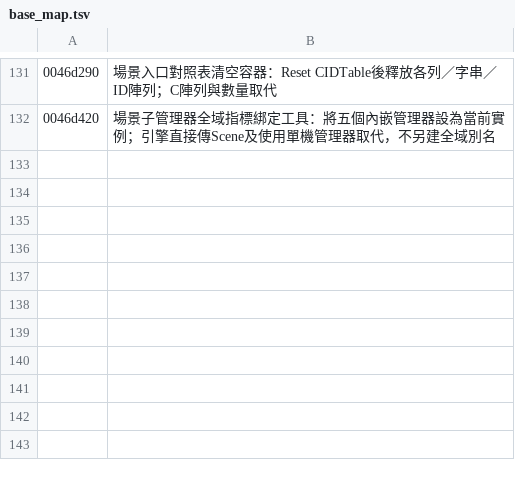
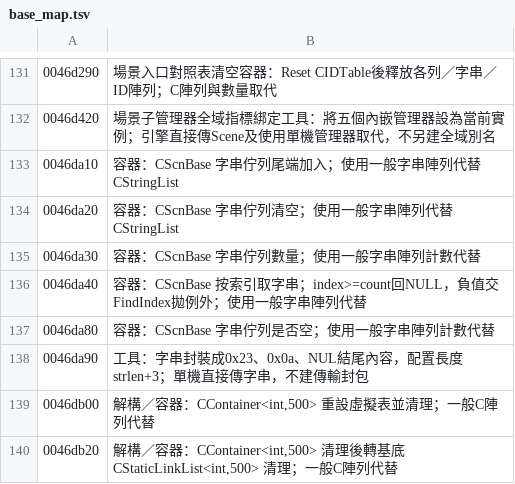
Before and after one commit to chanwunkong/SideTest, a TSV file: QinPort/tools/base_map.tsv, drawn as a sheet; only a part is shown, gaps mark what is left out; the diff names each change by its address in the sheet, - before the commit and + after, or states it on an @@ line.

```diff
--- a/QinPort/tools/base_map.tsv
+++ b/QinPort/tools/base_map.tsv
+row 133: 0046da10 | 容器：CScnBase 字串佇列尾端加入；使用一般字串陣列代替 CStringList
+row 134: 0046da20 | 容器：CScnBase 字串佇列清空；使用一般字串陣列代替 CStringList
+row 135: 0046da30 | 容器：CScnBase 字串佇列數量；使用一般字串陣列計數代替
+row 136: 0046da40 | 容器：CScnBase 按索引取字串；index>=count回NULL，負值交FindIndex拋例外；使用一般字串陣列代替
+row 137: 0046da80 | 容器：CScnBase 字串佇列是否空；使用一般字串陣列計數代替
+row 138: 0046da90 | 工具：字串封裝成0x23、0x0a、NUL結尾內容，配置長度strlen+3；單機直接傳字串，不建傳輸封包
+row 139: 0046db00 | 解構／容器：CContainer<int,500> 重設虛擬表並清理；一般C陣列代替
+row 140: 0046db20 | 解構／容器：CContainer<int,500> 清理後轉基底 CStaticLinkList<int,500> 清理；一般C陣列代替
```
Also changed, not shown: QinPort/FUNCS.tsv, QinPort/tools/fields.tsv, 3 other files.
